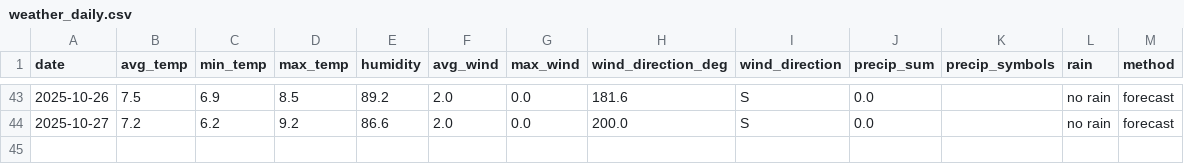
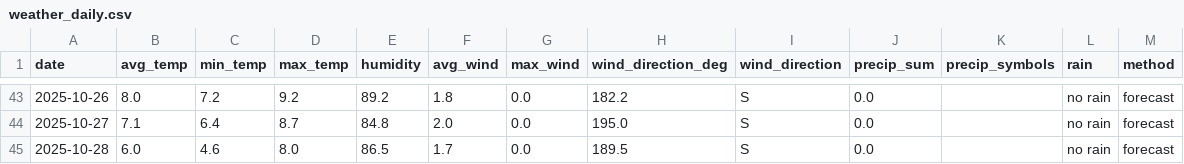
Before and after one commit to OlegChernodon/oc_public_reporitory, a CSV file: weather_daily.csv, drawn as a sheet; only a part is shown, gaps mark what is left out; the diff covers the shown part only.

```diff
--- a/weather_daily.csv
+++ b/weather_daily.csv
@@ -43,2 +43,3 @@ date,avg_temp,min_temp,max_temp,humidity,avg_wind,max_wind,wind_direction_deg,wi
-2025-10-26,7.5,6.9,8.5,89.2,2.0,0.0,181.6,S,0.0,,no rain,forecast
-2025-10-27,7.2,6.2,9.2,86.6,2.0,0.0,200.0,S,0.0,,no rain,forecast
+2025-10-26,8.0,7.2,9.2,89.2,1.8,0.0,182.2,S,0.0,,no rain,forecast
+2025-10-27,7.1,6.4,8.7,84.8,2.0,0.0,195.0,S,0.0,,no rain,forecast
+2025-10-28,6.0,4.6,8.0,86.5,1.7,0.0,189.5,S,0.0,,no rain,forecast
```
Also changed, not shown: 31 edited cells elsewhere in this file.
